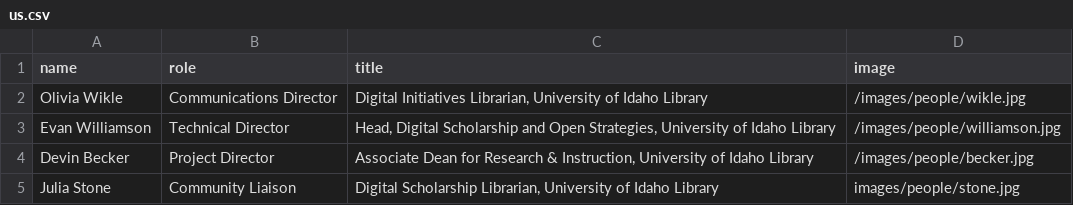
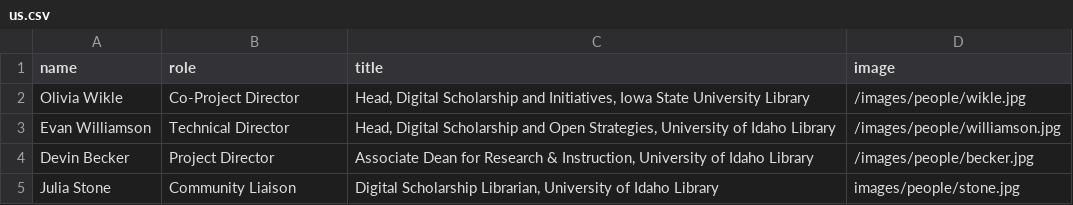
Before and after one commit to CollectionBuilder/collectionbuilder.github.io, a CSV file: _data/us.csv, drawn as a sheet.

Commit message:
update title

```diff
--- a/_data/us.csv
+++ b/_data/us.csv
@@ -1,3 +1,3 @@
 name,role,title,image
-Olivia Wikle,Communications Director,"Digital Initiatives Librarian, University of Idaho Library",/images/people/wikle.jpg
+Olivia Wikle,Co-Project Director,"Head, Digital Scholarship and Initiatives, Iowa State University Library",/images/people/wikle.jpg
 Evan Williamson,Technical Director,"Head, Digital Scholarship and Open Strategies, University of Idaho Library",/images/people/williamson.jpg
```
Also changed, not shown: 1 other file.
